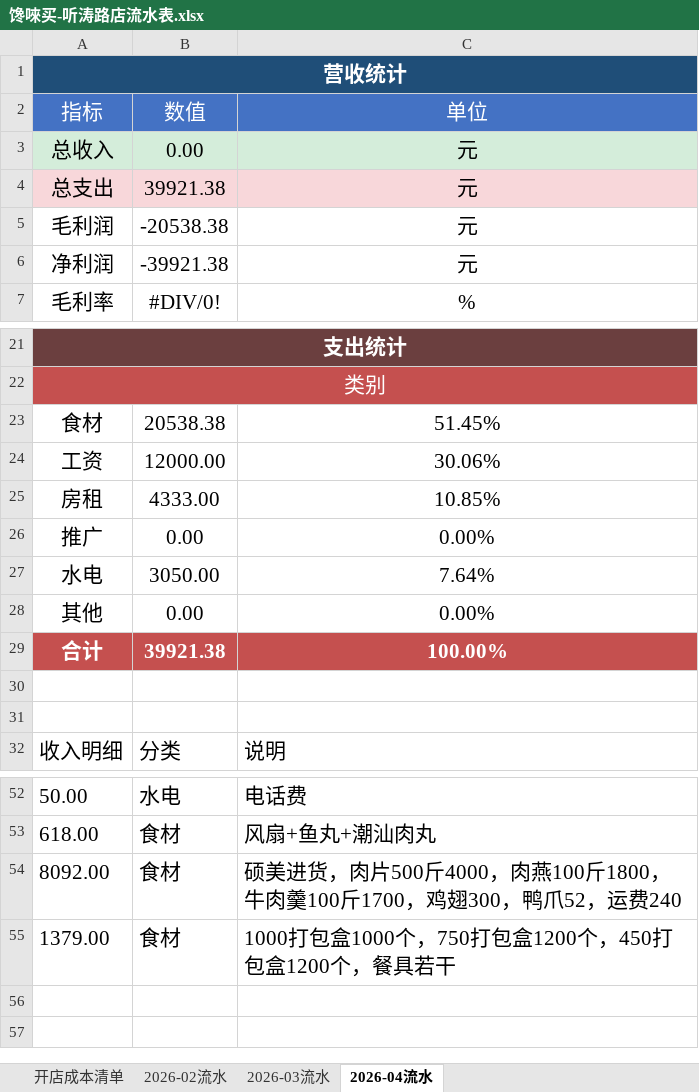
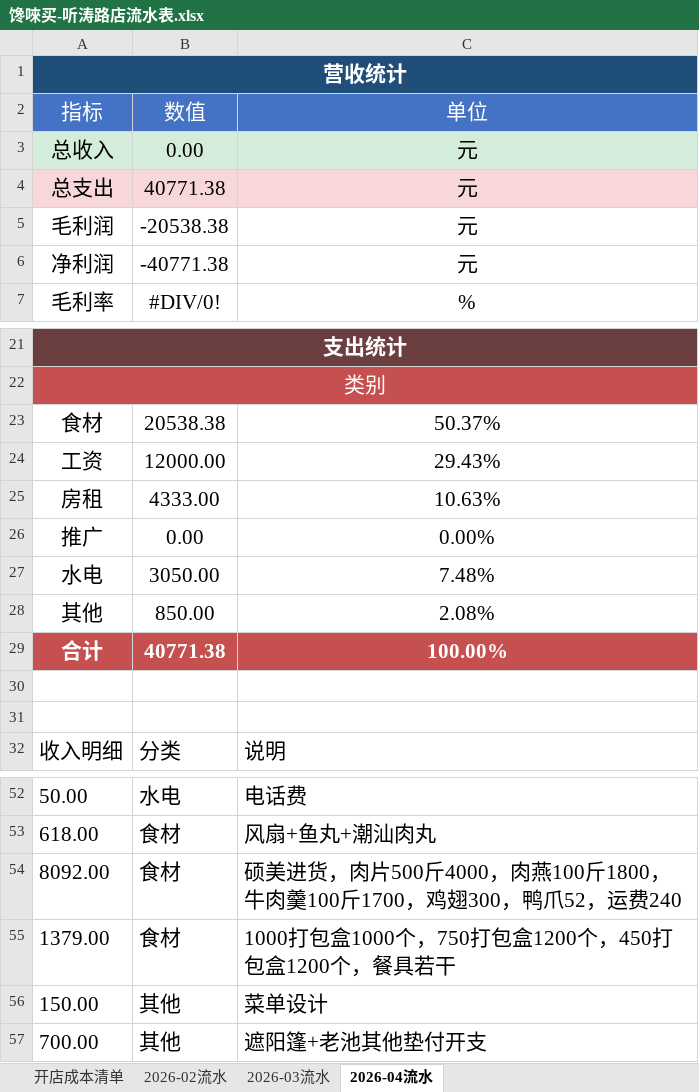
Before and after one commit to OldChicken/ChanWeiMai, an Excel workbook: 财务与流水/馋唻买-听涛路店流水表.xlsx, sheet 2026-04流水, drawn as a sheet; only a part is shown, gaps mark what is left out; values as stored, in another font and other column widths than the file's, no borders; table styles not drawn; the diff names each change by its address in the sheet, - before the commit and + after, or states it on an @@ line.

Commit message:
fix：更新

```diff
--- a/财务与流水/馋唻买-听涛路店流水表.xlsx (sheet 2026-04流水)
+++ b/财务与流水/馋唻买-听涛路店流水表.xlsx (sheet 2026-04流水)
-B4: 39921.38
+B4: 40771.38
-B6: -39921.38
+B6: -40771.38
-C23: 51.45%
+C23: 50.37%
-C24: 30.06%
+C24: 29.43%
-C25: 10.85%
+C25: 10.63%
-C27: 7.64%
+C27: 7.48%
-B28: 0.00
+B28: 850.00
-C28: 0.00%
+C28: 2.08%
-B29: 39921.38
+B29: 40771.38
+row 56: 150.00 | 其他 | 菜单设计
+row 57: 700.00 | 其他 | 遮阳篷+老池其他垫付开支
```
